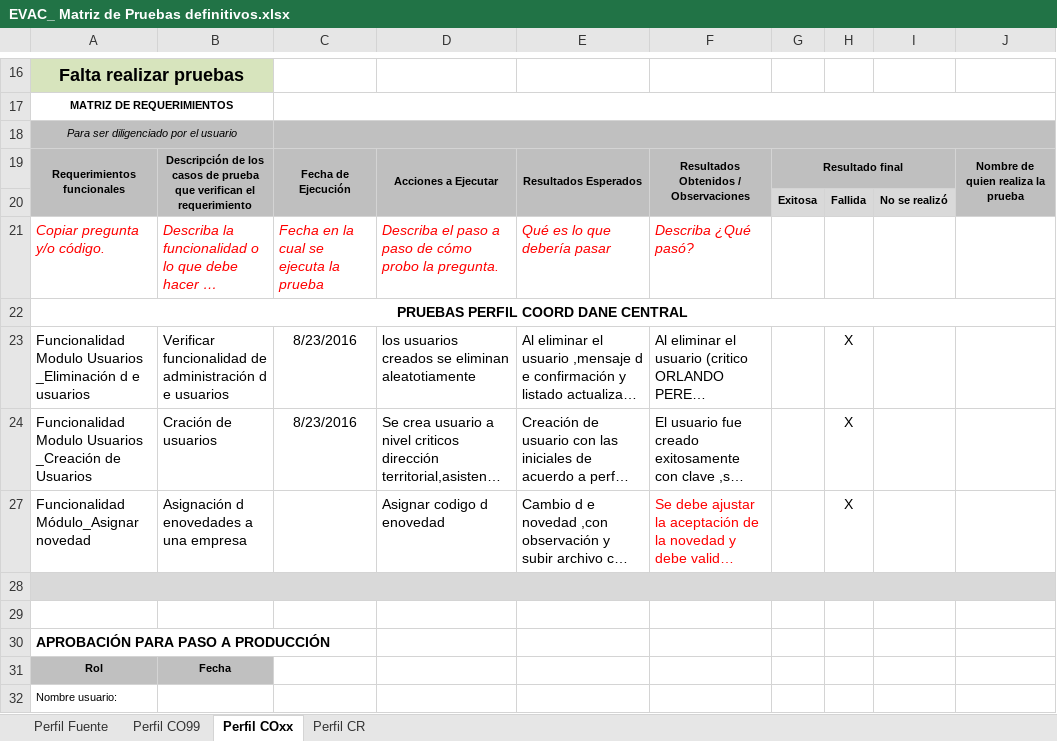
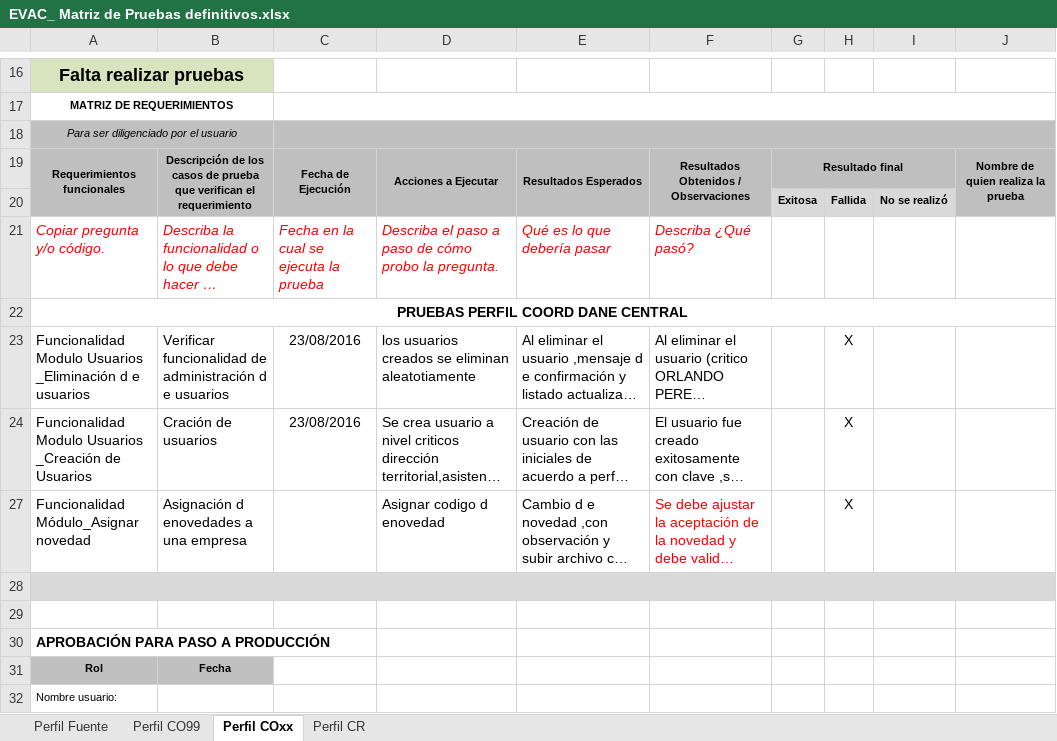
Before and after one commit to fb779/EVAC, an Excel workbook: docs/EVAC_ Matriz de Pruebas definitivos.xlsx, sheet Perfil COxx, drawn as a sheet; only a part is shown, gaps mark what is left out; long unchanged cells end in …; values as stored, in another font and other column widths than the file's, no borders; charts and pictures not drawn; the diff names each change by its address in the sheet, - before the commit and + after, or states it on an @@ line.

```diff
--- a/docs/EVAC_ Matriz de Pruebas definitivos.xlsx (sheet Perfil COxx)
+++ b/docs/EVAC_ Matriz de Pruebas definitivos.xlsx (sheet Perfil COxx)
-C23:C24: 8/23/2016
+C23:C24: 23/08/2016
```
Also changed, not shown: sheet Perfil Fuente, sheet Perfil CO99, sheet Perfil CR, hidden cells, charts or pictures, 4 other files.
